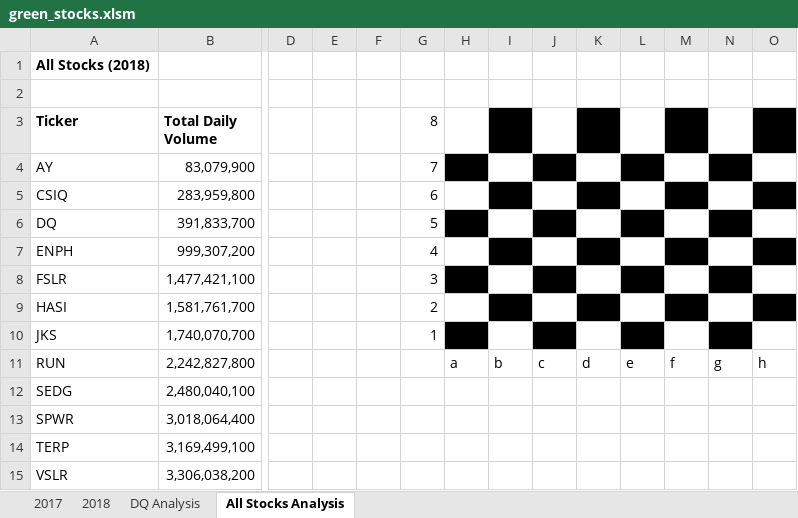
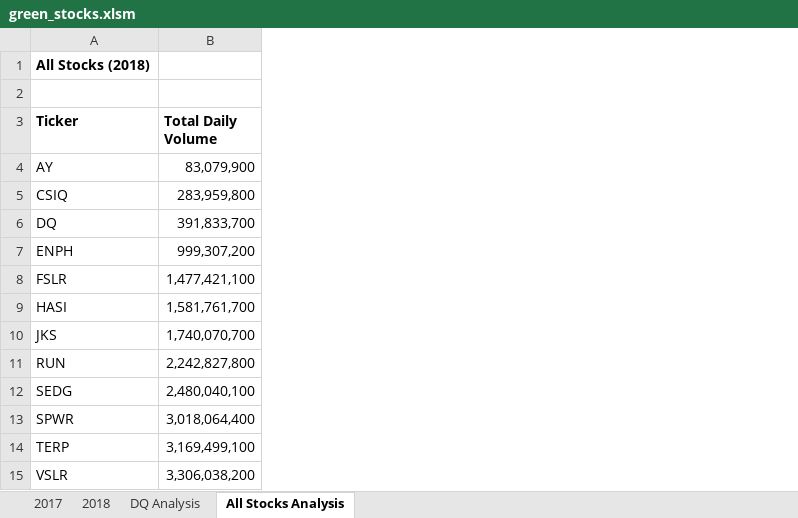
Before and after one commit to Judat/stock-analysis, an Excel workbook: green_stocks.xlsm, sheet All Stocks Analysis, drawn as a sheet; only a part is shown, gaps mark what is left out; values as stored, in another font and other column widths than the file's, no borders; charts and pictures not drawn; the diff names each change by its address in the sheet, - before the commit and + after, or states it on an @@ line.

Commit message:
Green Stock VBA file updated

```diff
--- a/green_stocks.xlsm (sheet All Stocks Analysis)
+++ b/green_stocks.xlsm (sheet All Stocks Analysis)
-column D, empty
-column E, empty
-column F, empty
-column G (8), rows 4-10: 7 | 6 | 5 | 4 | 3 | 2 | 1
-column H, row 11: a
-column I, row 11: b
-column J, row 11: c
-column K, row 11: d
-column L, row 11: e
-column M, row 11: f
-column N, row 11: g
-column O, row 11: h
```
Also changed, not shown: sheet DQ Analysis, charts or pictures.
